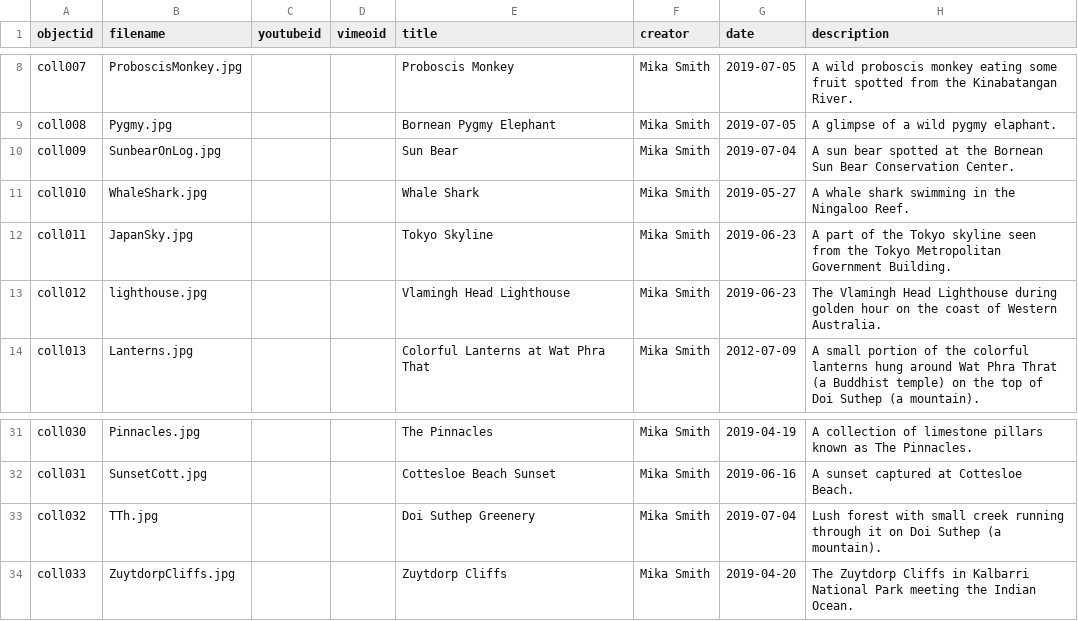
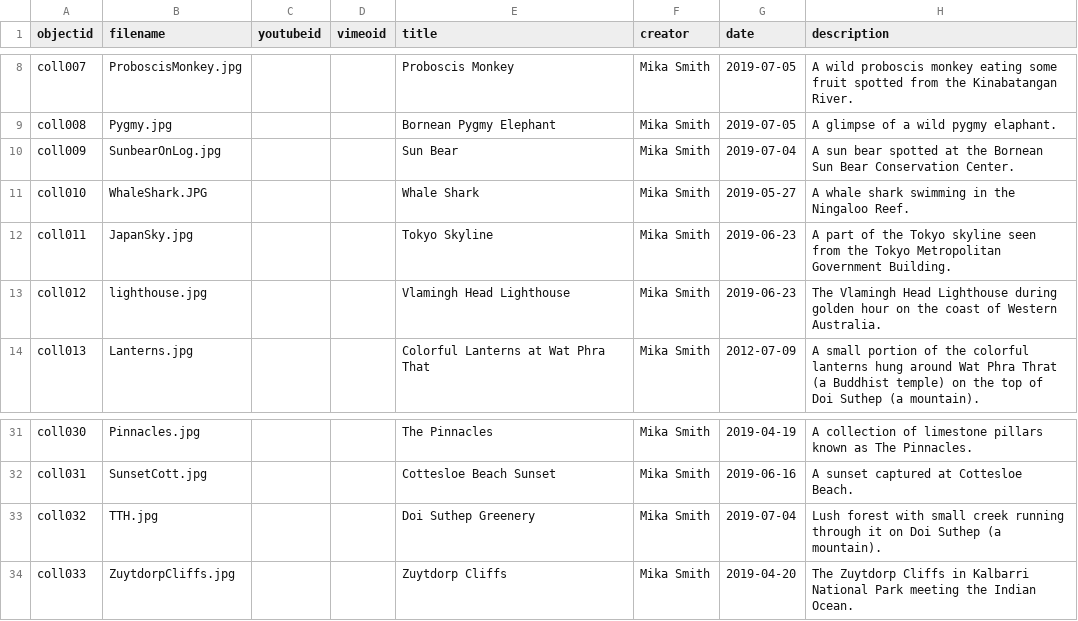
Before and after one commit to mikasmith97/final.github.io, a CSV file: _data/metadatatestnew.csv, drawn as a sheet; only a part is shown, gaps mark what is left out; the diff names each change by its address in the sheet, - before the commit and + after, or states it on an @@ line.

Commit message:
Update metadatatestnew.csv

```diff
--- a/_data/metadatatestnew.csv
+++ b/_data/metadatatestnew.csv
-B11 (filename): WhaleShark.jpg
+B11 (filename): WhaleShark.JPG
-B33 (filename): TTh.jpg
+B33 (filename): TTH.jpg
```
